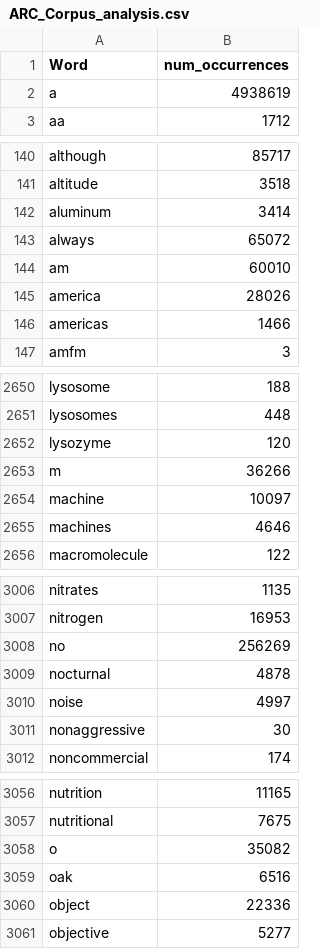
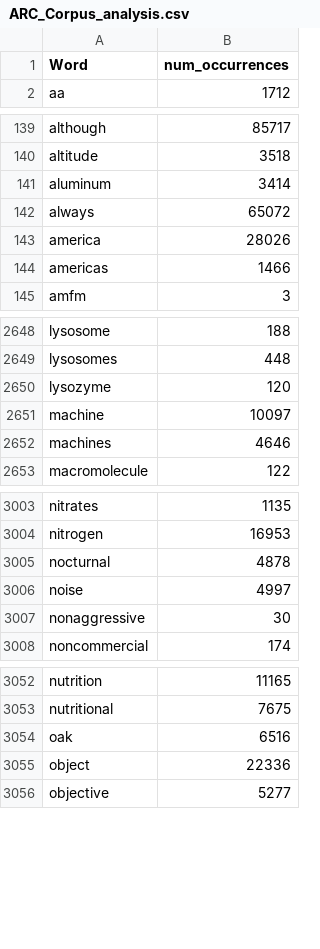
Before and after one commit to hthuwal/ARC-Challenge, a CSV file: analysis/results/ARC_Corpus_analysis.csv, drawn as a sheet; only a part is shown, gaps mark what is left out; the diff covers the shown part only.

Commit message:
Updated Results

```diff
--- a/analysis/results/ARC_Corpus_analysis.csv
+++ b/analysis/results/ARC_Corpus_analysis.csv
@@ -1,3 +1,2 @@
 Word,num_occurrences
-a,4938619
 aa,1712
@@ -143,3 +142,2 @@ aluminum,3414
 always,65072
-am,60010
 america,28026
@@ -2652,3 +2650,2 @@ lysosomes,448
 lysozyme,120
-m,36266
 machine,10097
@@ -3007,3 +3004,2 @@ nitrates,1135
 nitrogen,16953
-no,256269
 nocturnal,4878
@@ -3057,3 +3053,2 @@ nutrition,11165
 nutritional,7675
-o,35082
 oak,6516
```
Also changed, not shown: 4 removed rows elsewhere in this file, analysis/results/6-7-8-9-10_analysis.csv, analysis/results/nouns_meanings_analysis.csv, 1 other file.
